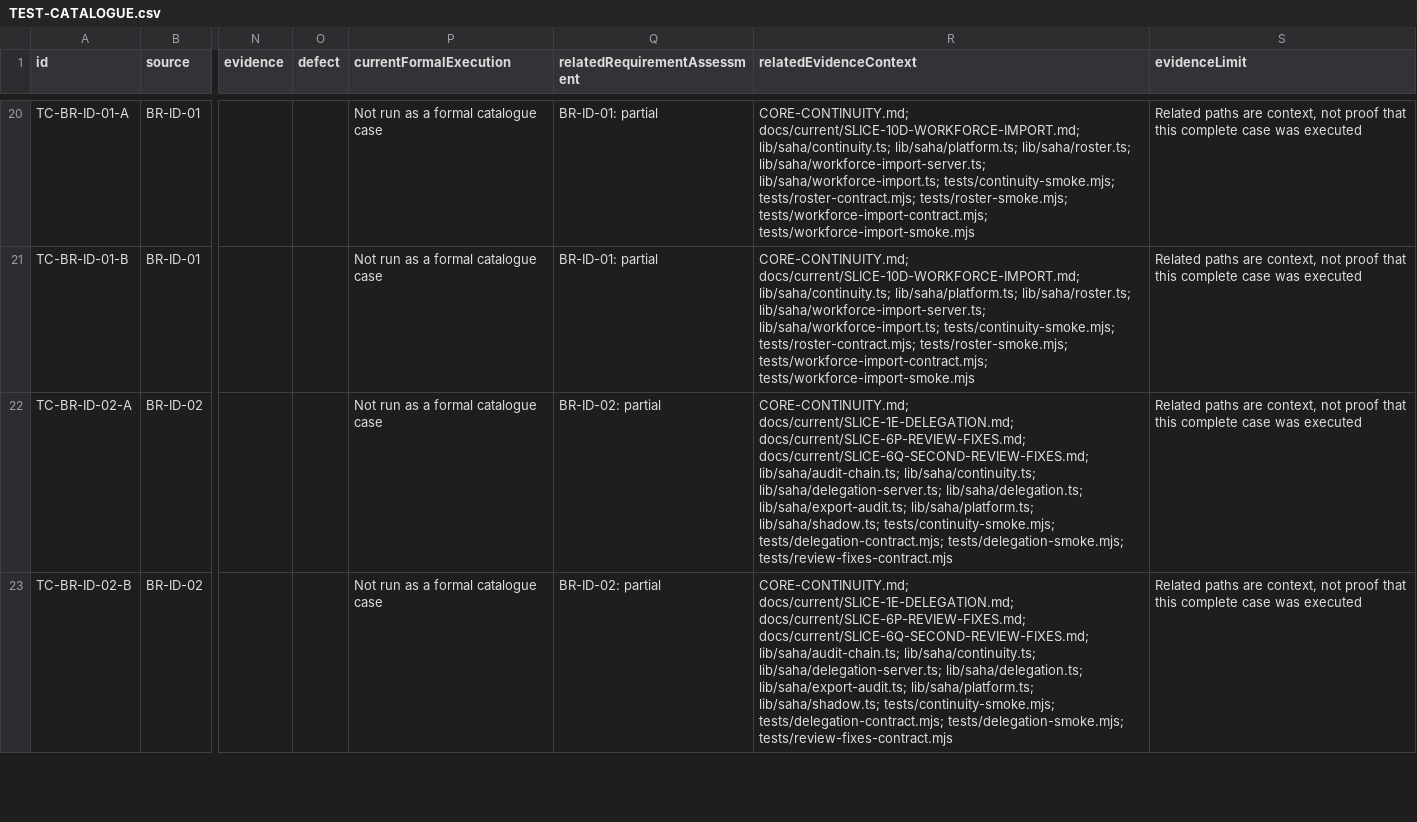
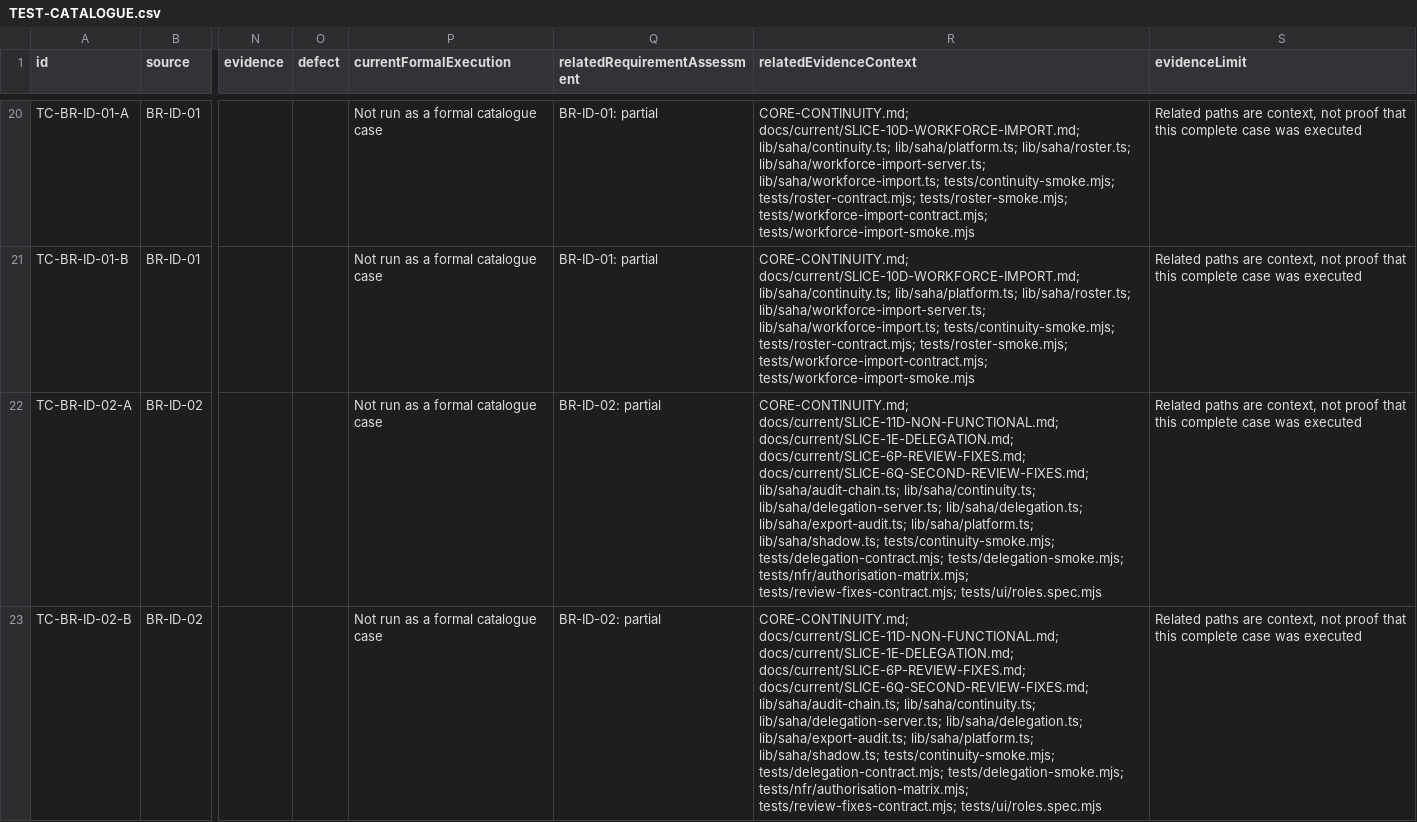
Before and after one commit to nakul175/saha-health, a CSV file: docs/current/TEST-CATALOGUE.csv, drawn as a sheet; only a part is shown, gaps mark what is left out; the diff covers the shown part only; the diff names each change by its address in the sheet, - before the commit and + after, or states it on an @@ line.

```diff
--- a/docs/current/TEST-CATALOGUE.csv
+++ b/docs/current/TEST-CATALOGUE.csv
-R22:R23 (relatedEvidenceContext): CORE-CONTINUITY.md; docs/current/SLICE-1E-DELEGATION.md; docs/current/SLICE-6P-REVIEW-FIXES.md; docs/current/SLICE-6Q-SECOND-REVIEW-FIXES.md; lib/saha/audit-chain.ts; lib/saha/continuity.ts; lib/saha/delegation-server.ts; lib/saha/delegation.ts; lib/saha/export-audit.ts; lib/saha/platform.ts; lib/saha/shadow.ts; tests/continuity-smoke.mjs; tests/delegation-contract.mjs; tests/delegation-smoke.mjs; tests/review-fixes-contract.mjs
+R22:R23 (relatedEvidenceContext): CORE-CONTINUITY.md; docs/current/SLICE-11D-NON-FUNCTIONAL.md; docs/current/SLICE-1E-DELEGATION.md; docs/current/SLICE-6P-REVIEW-FIXES.md; docs/current/SLICE-6Q-SECOND-REVIEW-FIXES.md; lib/saha/audit-chain.ts; lib/saha/continuity.ts; lib/saha/delegation-server.ts; lib/saha/delegation.ts; lib/saha/export-audit.ts; lib/saha/platform.ts; lib/saha/shadow.ts; tests/continuity-smoke.mjs; tests/delegation-contract.mjs; tests/delegation-smoke.mjs; tests/nfr/authorisation-matrix.mjs; tests/review-fixes-contract.mjs; tests/ui/roles.spec.mjs
```
Also changed, not shown: 25 edited cells elsewhere in this file, 19 other files.
